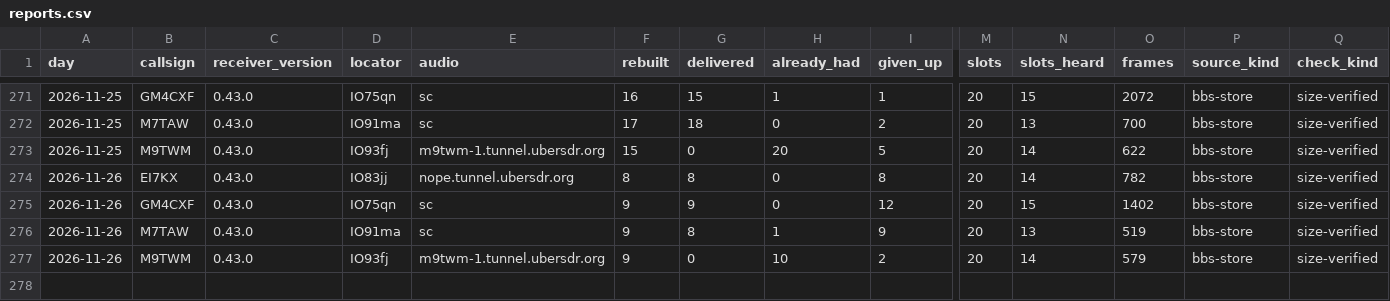
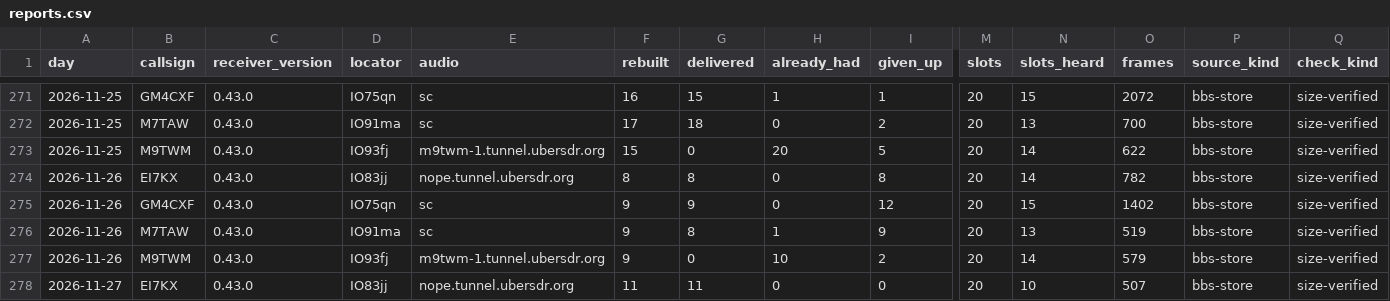
Before and after one commit to packet-net/pdn-mailcast, a CSV file: reports/data/reports.csv, drawn as a sheet; only a part is shown, gaps mark what is left out; rows hold the shown columns only; the diff names each change by its address in the sheet, - before the commit and + after, or states it on an @@ line.

```diff
--- a/reports/data/reports.csv
+++ b/reports/data/reports.csv
+row 278: 2026-11-27 | EI7KX | 0.43.0 | IO83jj | nope.tunnel.ubersdr.org | 11 | 11 | 0 | 0 | 20 | 10 | 507 | bbs-store | size-verified
```
Also changed, not shown: reports/data/slots.csv, reports/data/stations.csv.
